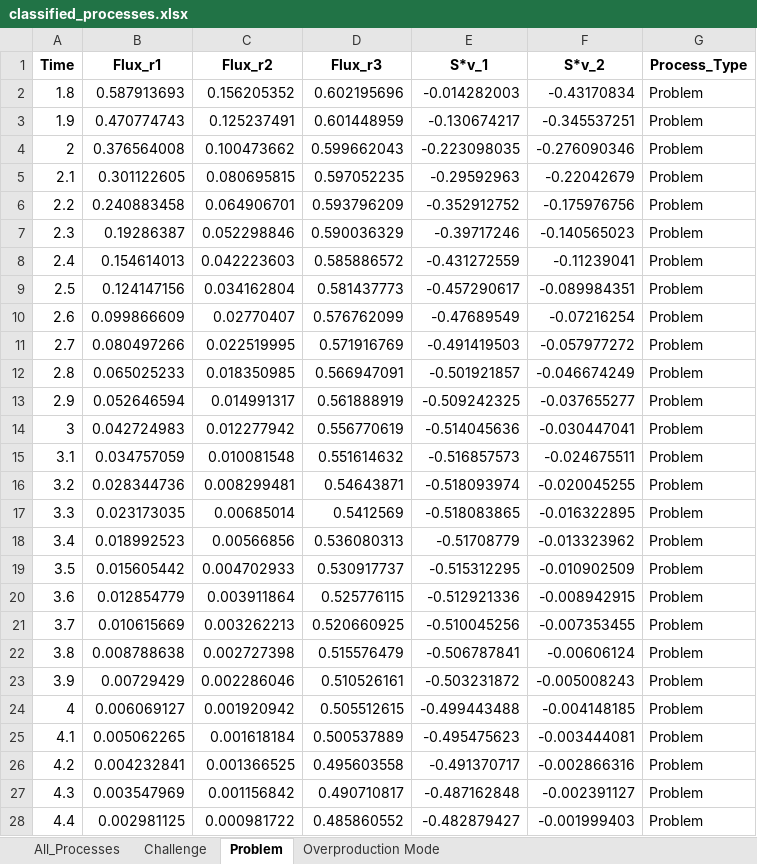
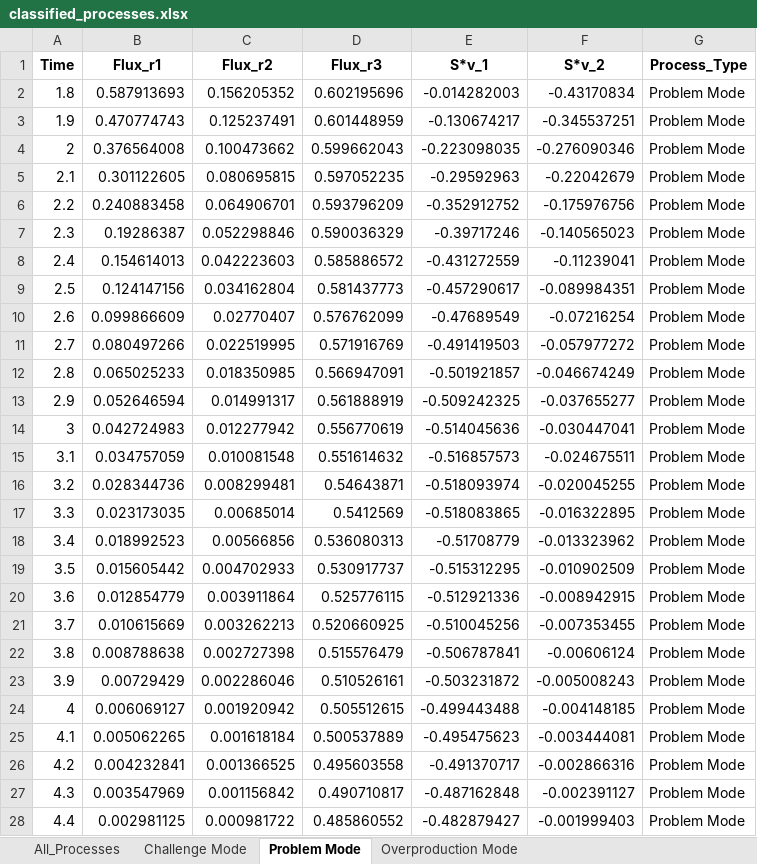
Before and after one commit to tveloz/pyCOT, an Excel workbook: visualizations/process_classification/classified_processes.xlsx, sheet Problem Mode, drawn as a sheet; only a part is shown; values as stored, in another font and other column widths than the file's, no borders; the diff covers the shown part only; the diff names each change by its address in the sheet, - before the commit and + after, or states it on an @@ line.

Commit message:
process_analyzer pipeline complete with scripts

```diff
--- a/visualizations/process_classification/classified_processes.xlsx (sheet Problem Mode)
+++ b/visualizations/process_classification/classified_processes.xlsx (sheet Problem Mode)
-sheet tab: Challenge
+sheet tab: Challenge Mode
-sheet tab: Problem
+sheet tab: Problem Mode
-G2:G28 (Process_Type): Problem
+G2:G28 (Process_Type): Problem Mode
```
Also changed, not shown: 1422 edited cells elsewhere in this sheet, sheet All_Processes, sheet Challenge Mode, 19 other files.
